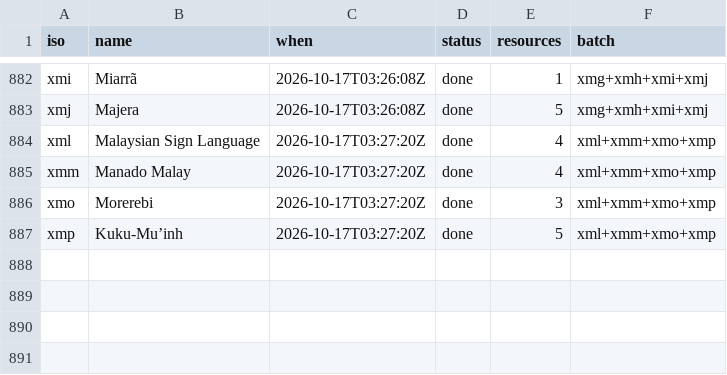
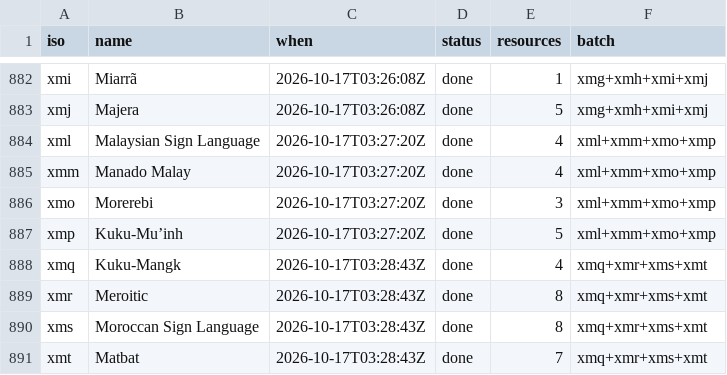
Before and after one commit to kornai/k12, a TSV file: plan/cloud_log.tsv, drawn as a sheet; only a part is shown, gaps mark what is left out; the diff names each change by its address in the sheet, - before the commit and + after, or states it on an @@ line.

```diff
--- a/plan/cloud_log.tsv
+++ b/plan/cloud_log.tsv
+row 888: xmq | Kuku-Mangk | 2026-10-17T03:28:43Z | done | 4 | xmq+xmr+xms+xmt
+row 889: xmr | Meroitic | 2026-10-17T03:28:43Z | done | 8 | xmq+xmr+xms+xmt
+row 890: xms | Moroccan Sign Language | 2026-10-17T03:28:43Z | done | 8 | xmq+xmr+xms+xmt
+row 891: xmt | Matbat | 2026-10-17T03:28:43Z | done | 7 | xmq+xmr+xms+xmt
```
Also changed, not shown: 16 other files.
